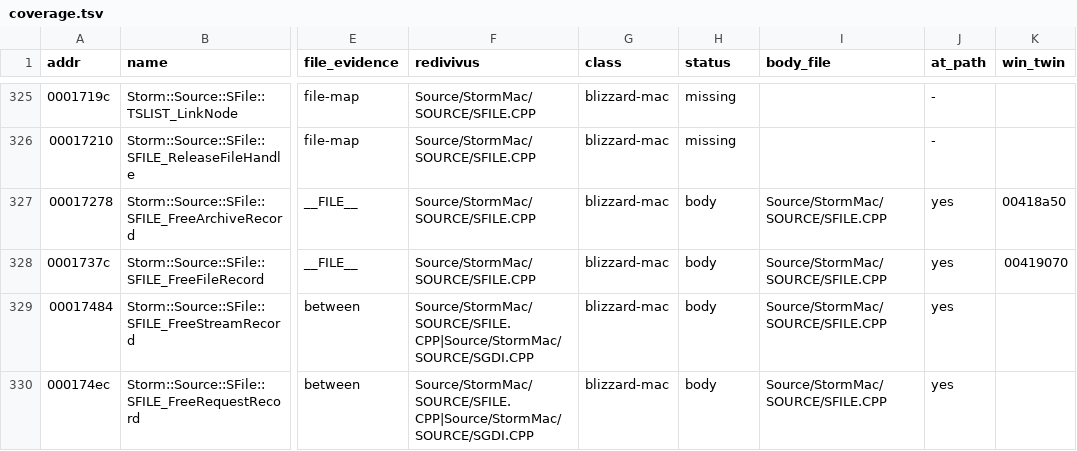
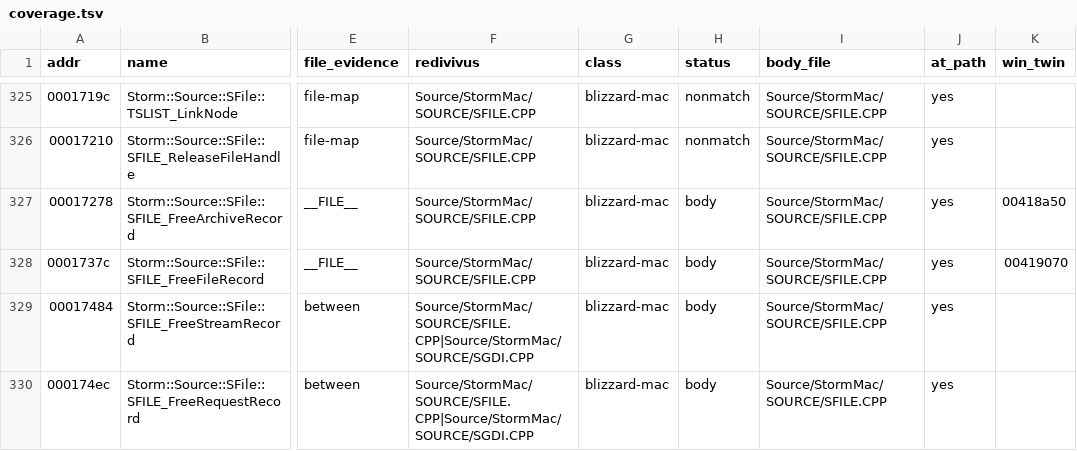
Before and after one commit to jaenster/redivivus, a TSV file: asm_matching/mac/coverage.tsv, drawn as a sheet; only a part is shown, gaps mark what is left out; the diff covers the shown part only; the diff names each change by its address in the sheet, - before the commit and + after, or states it on an @@ line.

```diff
--- a/asm_matching/mac/coverage.tsv
+++ b/asm_matching/mac/coverage.tsv
-H325:H326 (status): missing
+H325:H326 (status): nonmatch
-I325:I326 (body_file): (empty)
+I325:I326 (body_file): Source/StormMac/SOURCE/SFILE.CPP
-J325:J326 (at_path): -
+J325:J326 (at_path): yes
```
Also changed, not shown: 112 edited cells elsewhere in this file, 1 other file.
